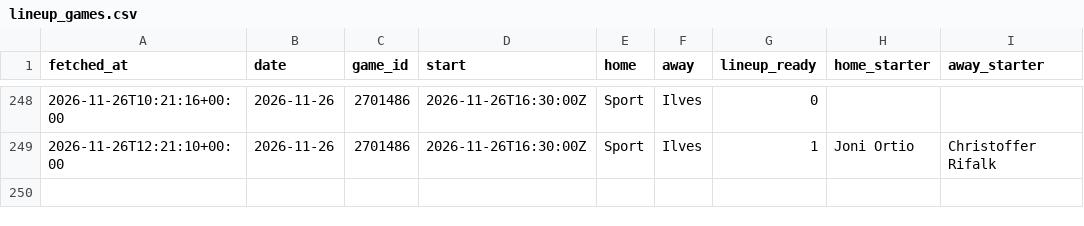
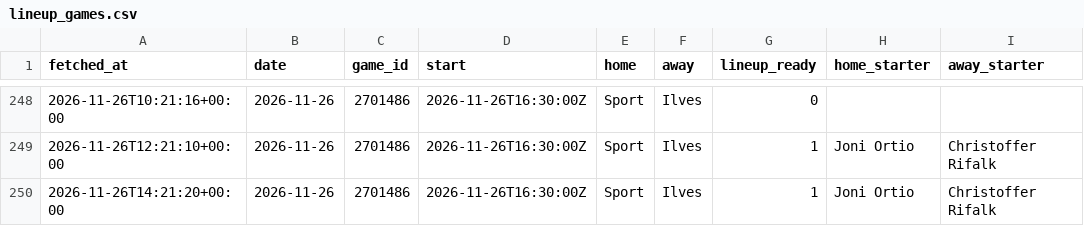
Before and after one commit to mikaheino/liiga-2026-27, a CSV file: lineup_games.csv, drawn as a sheet; only a part is shown, gaps mark what is left out.

```diff
--- a/lineup_games.csv
+++ b/lineup_games.csv
@@ -249 +249,2 @@ fetched_at,date,game_id,start,home,away,lineup_ready,home_starter,away_starter
 2026-11-26T12:21:10+00:00,2026-11-26,2701486,2026-11-26T16:30:00Z,Sport,Ilves,1,Joni Ortio,Christoffer Rifalk
+2026-11-26T14:21:20+00:00,2026-11-26,2701486,2026-11-26T16:30:00Z,Sport,Ilves,1,Joni Ortio,Christoffer Rifalk
```
Also changed, not shown: news_items.csv, 1 other file.
